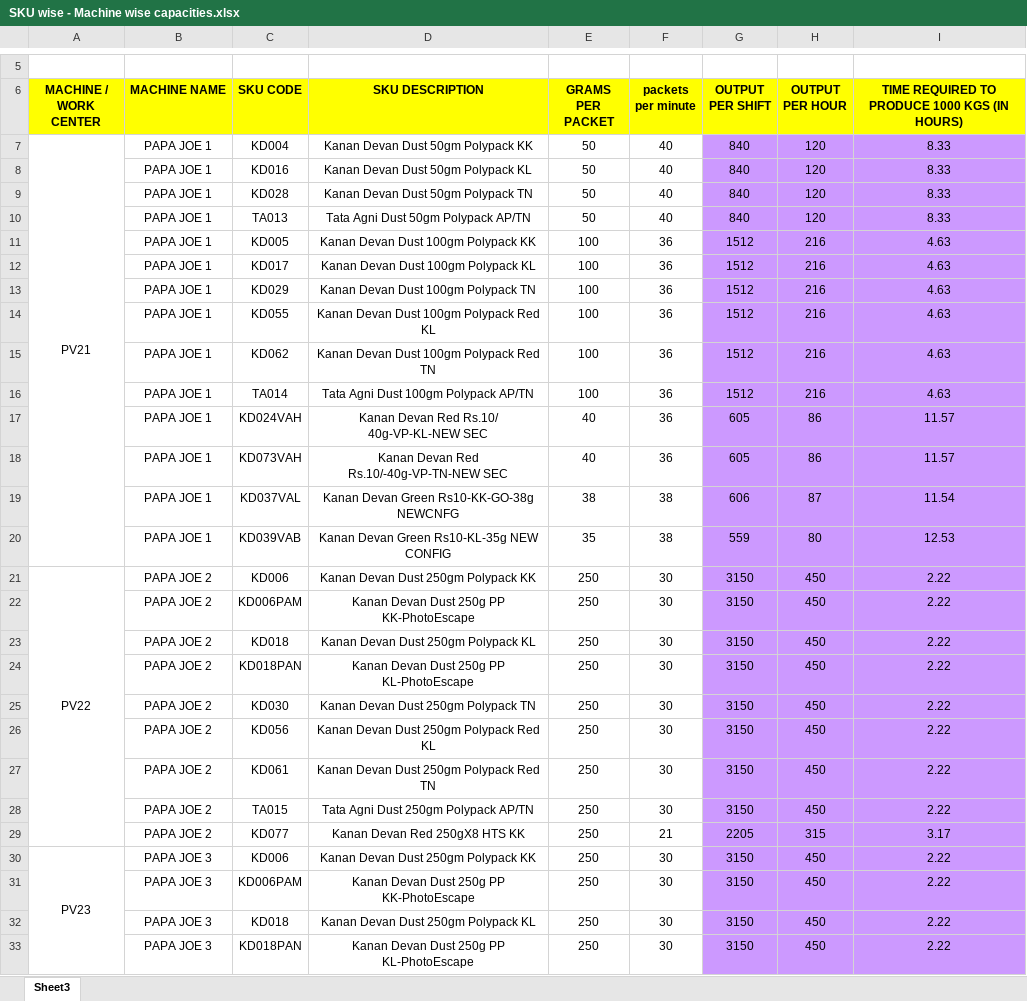
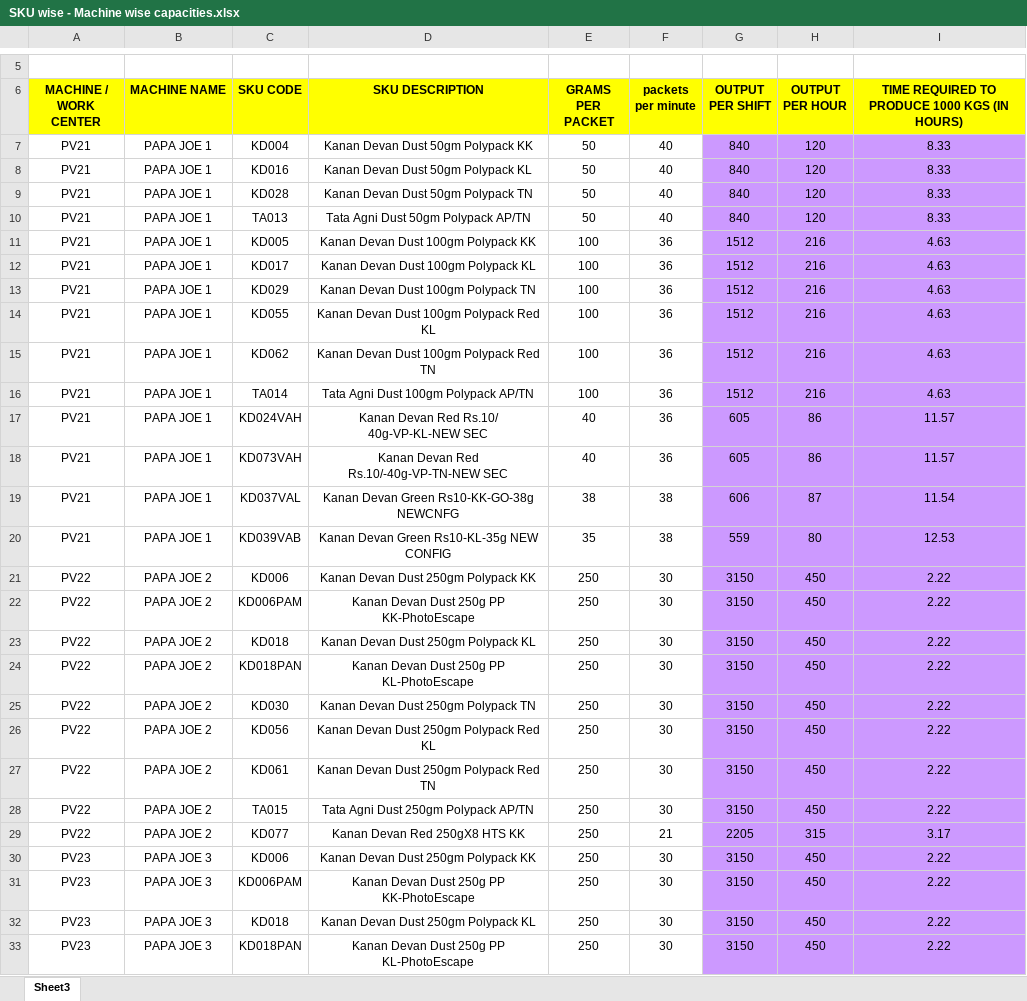
Before and after one commit to ARAVINDBALAN/pulpapp, an Excel workbook: input/SKU wise - Machine wise capacities.xlsx, sheet Sheet3, drawn as a sheet; only a part is shown, gaps mark what is left out; values as stored, in another font and other column widths than the file's, no borders; the diff covers the shown part only; the diff names each change by its address in the sheet, - before the commit and + after, or states it on an @@ line.

Commit message:
With Machine Co-relation

```diff
--- a/input/SKU wise - Machine wise capacities.xlsx (sheet Sheet3)
+++ b/input/SKU wise - Machine wise capacities.xlsx (sheet Sheet3)
-A7:A20 merged
-A8:A20 (MACHINE / WORK CENTER): (empty)
+A8:A20 (MACHINE / WORK CENTER): PV21
-A21:A29 merged
-A22:A29 (MACHINE / WORK CENTER): (empty)
+A22:A29 (MACHINE / WORK CENTER): PV22
-A30:A38 merged
-A31:A33 (MACHINE / WORK CENTER): (empty)
+A31:A33 (MACHINE / WORK CENTER): PV23
```
Also changed, not shown: 7 removed rows, 141 edited cells and merged cells elsewhere in this sheet, 6 other files.
